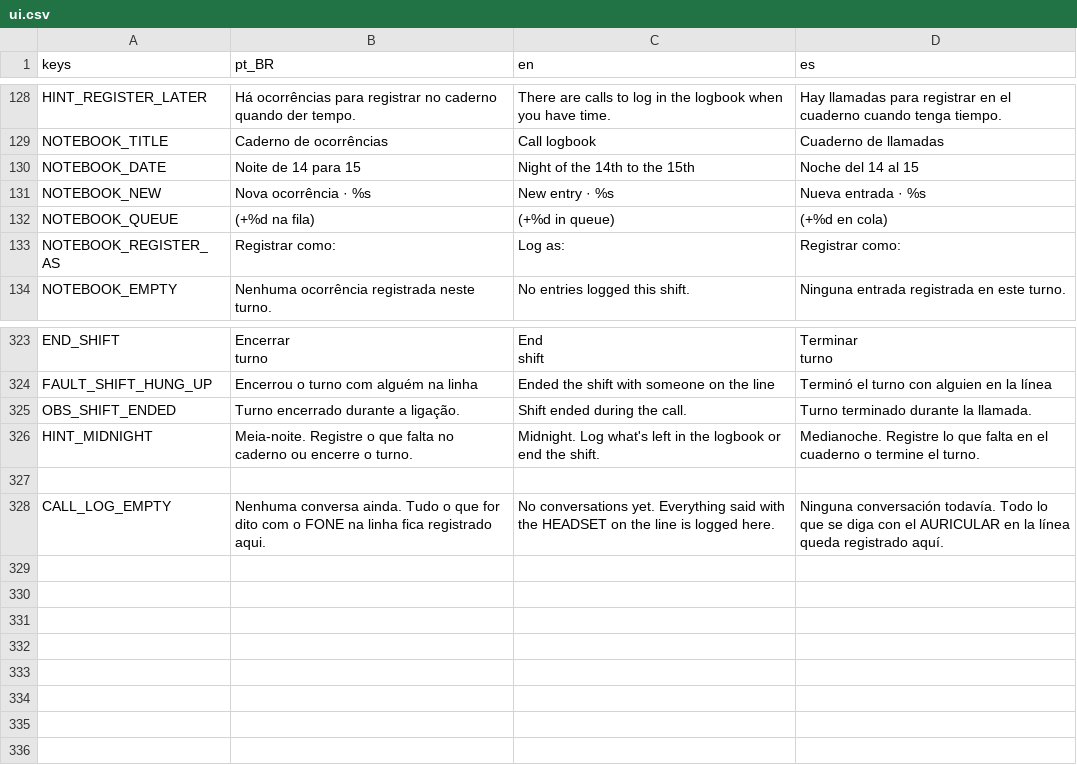
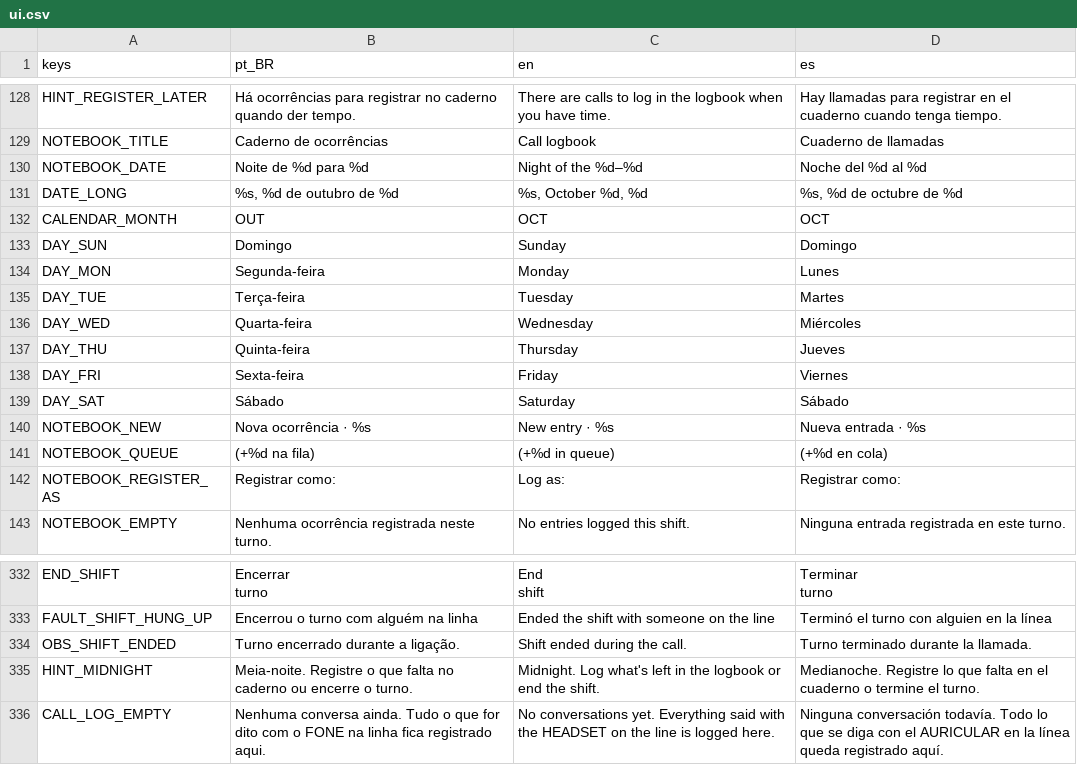
Before and after one commit to MendelDdS/Project-Switchboard, a CSV file: translations/ui.csv, drawn as a sheet; only a part is shown, gaps mark what is left out.

```diff
--- a/translations/ui.csv
+++ b/translations/ui.csv
@@ -132,3 +132,12 @@ HINT_REGISTER_LATER,Há ocorrências para registrar no caderno quando der tempo.
 NOTEBOOK_TITLE,Caderno de ocorrências,Call logbook,Cuaderno de llamadas
-NOTEBOOK_DATE,Noite de 14 para 15,Night of the 14th to the 15th,Noche del 14 al 15
+NOTEBOOK_DATE,Noite de %d para %d,Night of the %d–%d,Noche del %d al %d
+DATE_LONG,"%s, %d de outubro de %d","%s, October %d, %d","%s, %d de octubre de %d"
+CALENDAR_MONTH,OUT,OCT,OCT
+DAY_SUN,Domingo,Sunday,Domingo
+DAY_MON,Segunda-feira,Monday,Lunes
+DAY_TUE,Terça-feira,Tuesday,Martes
+DAY_WED,Quarta-feira,Wednesday,Miércoles
+DAY_THU,Quinta-feira,Thursday,Jueves
+DAY_FRI,Sexta-feira,Friday,Viernes
+DAY_SAT,Sábado,Saturday,Sábado
 NOTEBOOK_NEW,Nova ocorrência · %s,New entry · %s,Nueva entrada · %s
@@ -332,3 +341,2 @@ OBS_SHIFT_ENDED,Turno encerrado durante a ligação.,Shift ended during the call
 HINT_MIDNIGHT,"Meia-noite. Registre o que falta no caderno ou encerre o turno.","Midnight. Log what's left in the logbook or end the shift.","Medianoche. Registre lo que falta en el cuaderno o termine el turno."
-
 CALL_LOG_EMPTY,Nenhuma conversa ainda. Tudo o que for dito com o FONE na linha fica registrado aqui.,No conversations yet. Everything said with the HEADSET on the line is logged here.,Ninguna conversación todavía. Todo lo que se diga con el AURICULAR en la línea queda registrado aquí.
```
Also changed, not shown: 36 other files.
